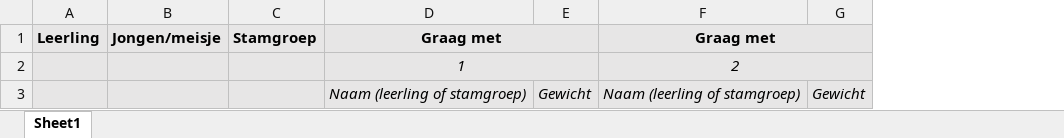
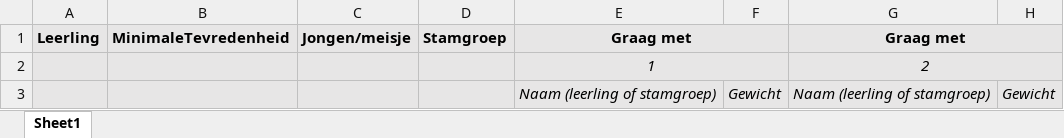
Before and after one commit to SjoerdCor/aliexpress, an Excel workbook: voorkeuren.xlsx, sheet Sheet1, drawn as a sheet; only a part is shown; values as stored, in another font and other column widths than the file's, no borders; the diff names each change by its address in the sheet, - before the commit and + after, or states it on an @@ line.

Commit message:
Add minimal satisfaction to input sheet

```diff
--- a/voorkeuren.xlsx (sheet Sheet1)
+++ b/voorkeuren.xlsx (sheet Sheet1)
+column B, row 1: MinimaleTevredenheid
```
Also changed, not shown: 2 other files.
